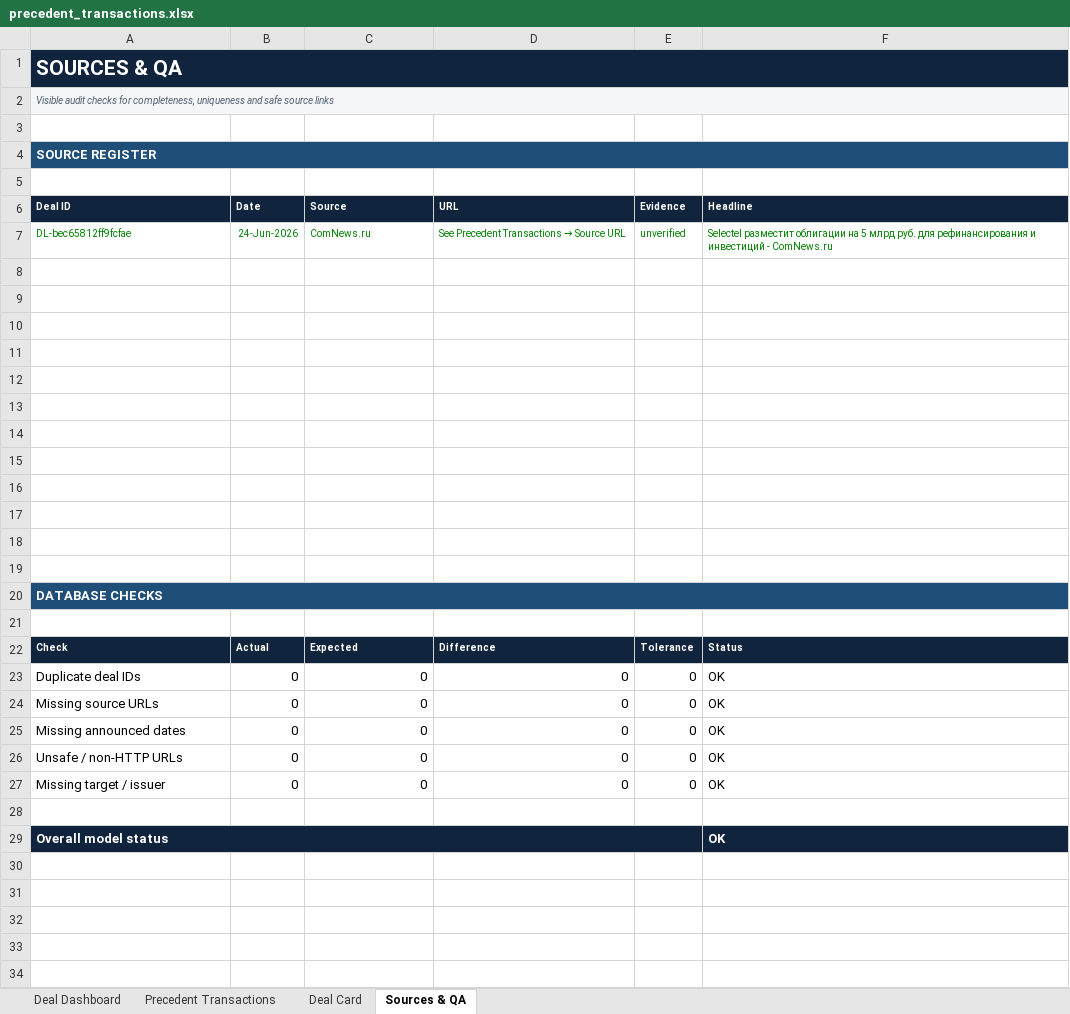
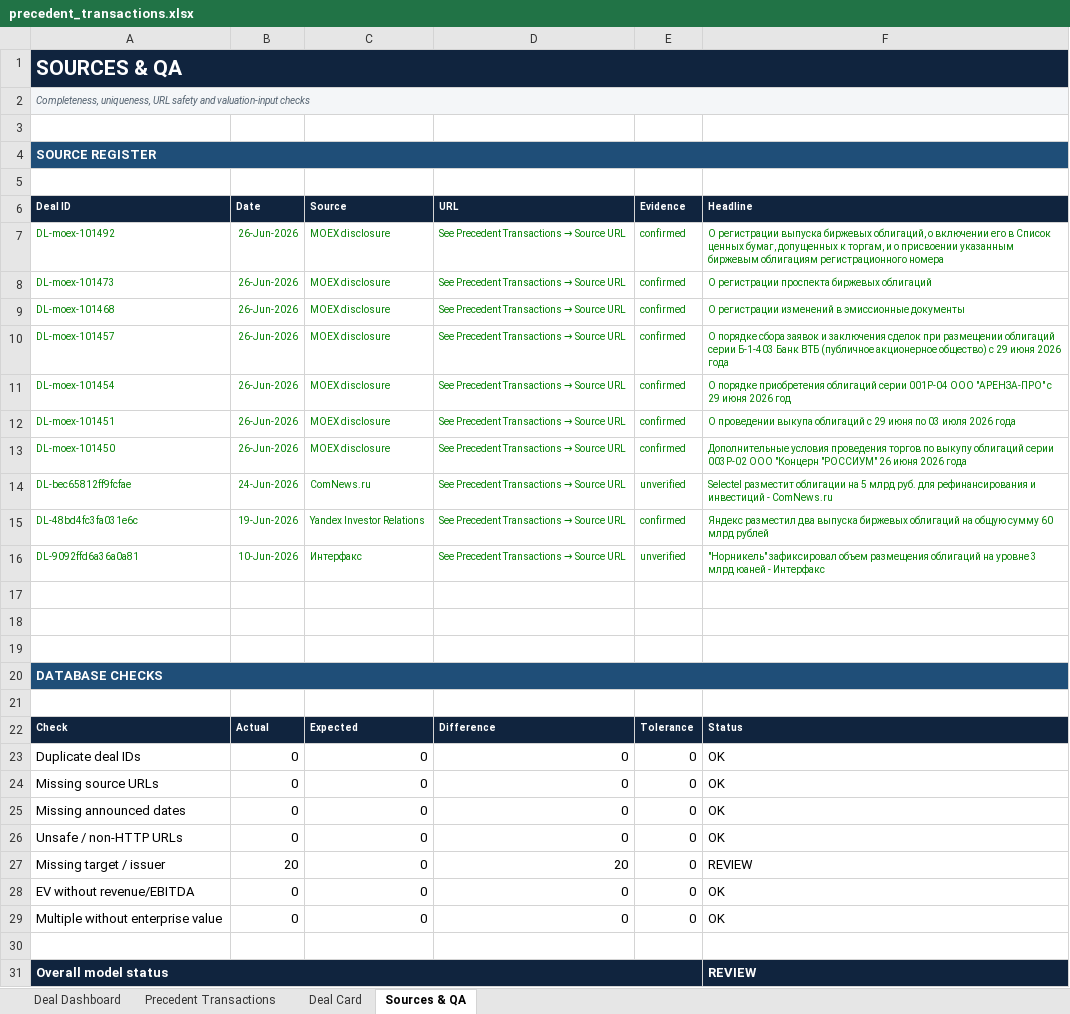
Before and after one commit to irisaurum/deal-markets-copilot, an Excel workbook: output/precedent_transactions.xlsx, sheet Sources & QA, drawn as a sheet; values as stored, in another font and other column widths than the file's, no borders; conditional formats not drawn; removed rows and columns are numbered as before the commit, all else as after; the diff names each change by its address in the sheet, - before the commit and + after, or states it on an @@ line.

Commit message:
feat: add persistent key-deals market monitor

```diff
--- a/output/precedent_transactions.xlsx (sheet Sources & QA)
+++ b/output/precedent_transactions.xlsx (sheet Sources & QA)
-A2 (Deal ID): Visible audit checks for completeness, uniqueness and safe source links
+A2 (Deal ID): Completeness, uniqueness, URL safety and valuation-input checks
+row 7: DL-moex-101492 | 26-Jun-2026 | MOEX disclosure | See Precedent Transactions → Source URL | confirmed | О регистрации выпуска биржевых облигаций, о включении его в Список ценных бумаг, допущенных к торгам, и о присвоении указанным биржевым облигациям регистрационного номера
+row 8: DL-moex-101473 | 26-Jun-2026 | MOEX disclosure | See Precedent Transactions → Source URL | confirmed | О регистрации проспекта биржевых облигаций
+row 9: DL-moex-101468 | 26-Jun-2026 | MOEX disclosure | See Precedent Transactions → Source URL | confirmed | О регистрации изменений в эмиссионные документы
+row 10: DL-moex-101457 | 26-Jun-2026 | MOEX disclosure | See Precedent Transactions → Source URL | confirmed | О порядке сбора заявок и заключения сделок при размещении облигаций серии Б-1-403 Банк ВТБ (публичное акционерное общество) с 29 июня 2026 года
+row 11: DL-moex-101454 | 26-Jun-2026 | MOEX disclosure | See Precedent Transactions → Source URL | confirmed | О порядке приобретения облигаций серии 001P-04 ООО "АРЕНЗА-ПРО" с 29 июня 2026 год
+row 12: DL-moex-101451 | 26-Jun-2026 | MOEX disclosure | See Precedent Transactions → Source URL | confirmed | О проведении выкупа облигаций с 29 июня по 03 июля 2026 года
+row 13: DL-moex-101450 | 26-Jun-2026 | MOEX disclosure | See Precedent Transactions → Source URL | confirmed | Дополнительные условия проведения торгов по выкупу облигаций серии 003Р-02 ООО "Концерн "РОССИУМ" 26 июня 2026 года
-row 15: (empty)
+row 15: DL-48bd4fc3fa031e6c | 19-Jun-2026 | Yandex Investor Relations | See Precedent Transactions → Source URL | confirmed | Яндекс разместил два выпуска биржевых облигаций на общую сумму 60 млрд рублей
-row 16: (empty)
+row 16: DL-9092ffd6a36a0a81 | 10-Jun-2026 | Интерфакс | See Precedent Transactions → Source URL | unverified | "Норникель" зафиксировал объем размещения облигаций на уровне 3 млрд юаней - Интерфакс
-row 10: (empty)
-row 11: (empty)
-row 12: (empty)
-row 13: (empty)
-row 14: (empty)
-row 15: (empty)
-row 16: (empty)
+row 27: Missing target / issuer | 20 | 0 | 20 | 0 | REVIEW
+row 28: EV without revenue/EBITDA | 0 | 0 | 0 | 0 | OK
-A29 (Deal ID): Missing target / issuer
+A29 (Deal ID): Multiple without enterprise value
-F31 (Headline): OK
+F31 (Headline): REVIEW
```
Also changed, not shown: sheet Precedent Transactions, sheet Deal Dashboard, sheet Deal Card, formulas that keep their value, 14 other files.
